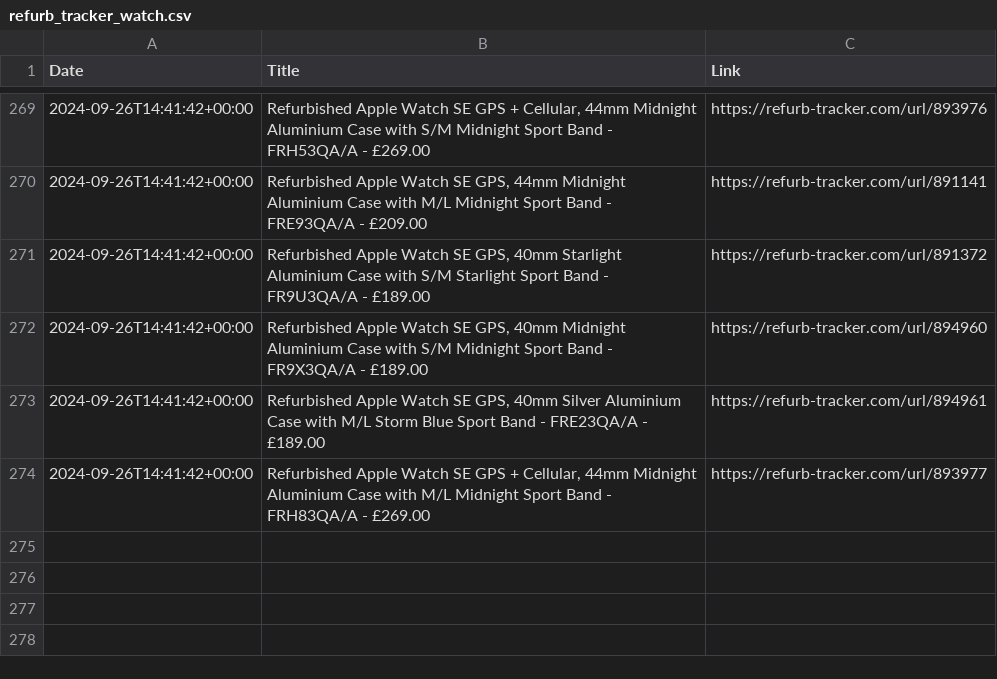
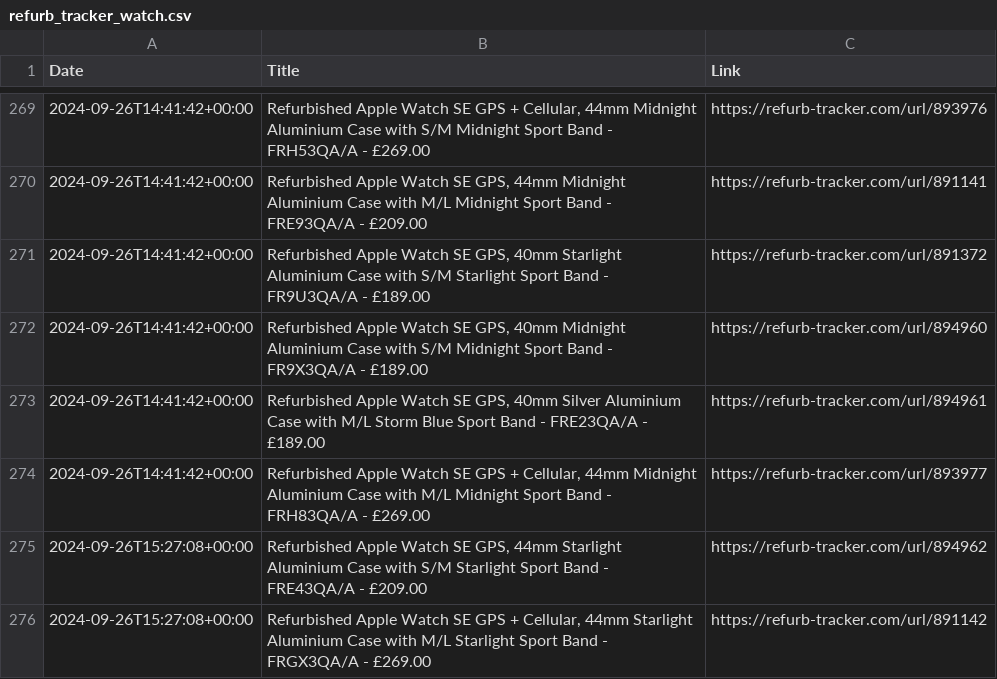
Before and after one commit to felconmar/refurb-tracker-history, a CSV file: data/uk/refurb_tracker_watch.csv, drawn as a sheet; only a part is shown, gaps mark what is left out; the diff names each change by its address in the sheet, - before the commit and + after, or states it on an @@ line.

```diff
--- a/data/uk/refurb_tracker_watch.csv
+++ b/data/uk/refurb_tracker_watch.csv
+row 275: 2024-09-26T15:27:08+00:00 | Refurbished Apple Watch SE GPS, 44mm Starlight Aluminium Case with S/M Starlight Sport Band - FRE43QA/A - £209.00 | https://refurb-tracker.com/url/894962
+row 276: 2024-09-26T15:27:08+00:00 | Refurbished Apple Watch SE GPS + Cellular, 44mm Starlight Aluminium Case with M/L Starlight Sport Band - FRGX3QA/A - £269.00 | https://refurb-tracker.com/url/891142
```
Also changed, not shown: data/ca/refurb_tracker_macbookpro.csv, data/cn/refurb_tracker_watch.csv, 11 other files.
